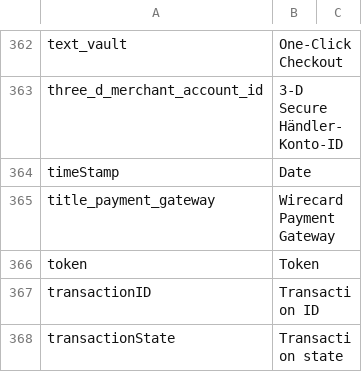
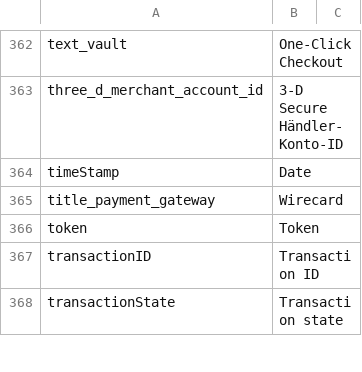
Before and after one commit to wirecard/magento-ee, a CSV file: app/locale/de_DE/WirecardEE_PaymentGateway.csv, drawn as a sheet; only a part is shown, gaps mark what is left out.

```diff
--- a/app/locale/de_DE/WirecardEE_PaymentGateway.csv
+++ b/app/locale/de_DE/WirecardEE_PaymentGateway.csv
@@ -364,3 +364,3 @@
 "timeStamp","Date"
-"title_payment_gateway","Wirecard Payment Gateway"
+"title_payment_gateway","Wirecard"
 "token","Token"
```
Also changed, not shown: app/locale/en_US/WirecardEE_PaymentGateway.csv.
